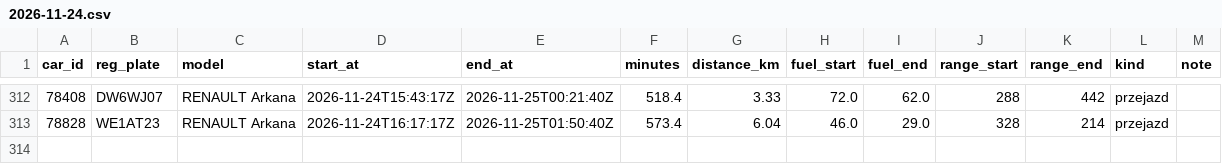
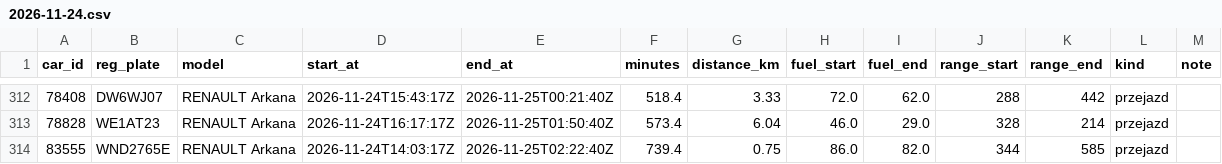
Before and after one commit to szymonslazak-rgb/traficar-warszawa, a CSV file: data/trips/2026-11-24.csv, drawn as a sheet; only a part is shown, gaps mark what is left out.

```diff
--- a/data/trips/2026-11-24.csv
+++ b/data/trips/2026-11-24.csv
@@ -313 +313,2 @@ car_id,reg_plate,model,start_at,end_at,minutes,distance_km,fuel_start,fuel_end,r
 78828,WE1AT23,RENAULT Arkana,2026-11-24T16:17:17Z,2026-11-25T01:50:40Z,573.4,6.04,46.0,29.0,328,214,przejazd,
+83555,WND2765E,RENAULT Arkana,2026-11-24T14:03:17Z,2026-11-25T02:22:40Z,739.4,0.75,86.0,82.0,344,585,przejazd,
```
Also changed, not shown: data/reads/2026-11-25.csv, 4 other files.
